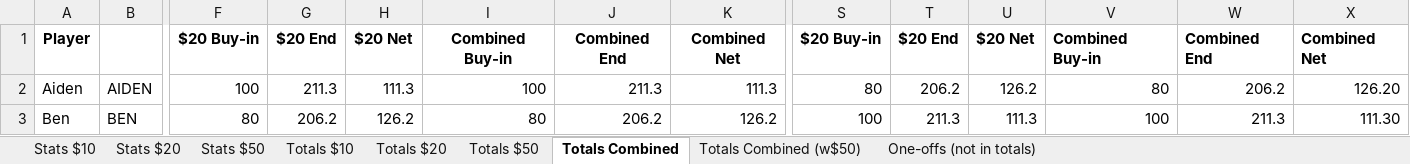
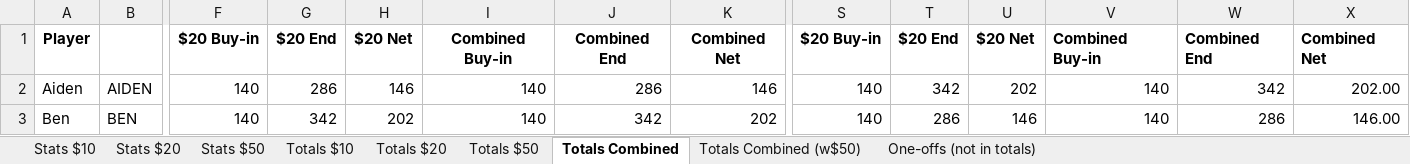
Before and after one commit to bwgoulet/poker-stats, an Excel workbook: data/fall-2026.xlsx, sheet Totals Combined, drawn as a sheet; only a part is shown, gaps mark what is left out; values as stored, in another font and other column widths than the file's, no borders; charts and pictures and conditional formats not drawn; the diff covers the shown part only; the diff names each change by its address in the sheet, - before the commit and + after, or states it on an @@ line.

```diff
--- a/data/fall-2026.xlsx (sheet Totals Combined)
+++ b/data/fall-2026.xlsx (sheet Totals Combined)
-F2: 100
+F2: 140
-G2: 211.3
+G2: 286
-H2: 111.3
+H2: 146
-I2: 100
+I2: 140
-J2: 211.3
+J2: 286
-K2: 111.3
+K2: 146
-S2: 80
+S2: 140
-T2: 206.2
+T2: 342
-U2: 126.2
+U2: 202
-V2: 80
+V2: 140
-W2: 206.2
+W2: 342
-X2: 126.20
+X2: 202.00
-F3: 80
+F3: 140
-G3: 206.2
+G3: 342
-H3: 126.2
+H3: 202
-I3: 80
+I3: 140
-J3: 206.2
+J3: 342
-K3: 126.2
+K3: 202
-S3: 100
+S3: 140
-T3: 211.3
+T3: 286
-U3: 111.3
+U3: 146
-V3: 100
+V3: 140
-W3: 211.3
+W3: 286
-X3: 111.30
+X3: 146.00
```
Also changed, not shown: 241 edited cells elsewhere in this sheet, sheet Totals Combined (w$50), sheet Totals $20, sheet Stats $20.
